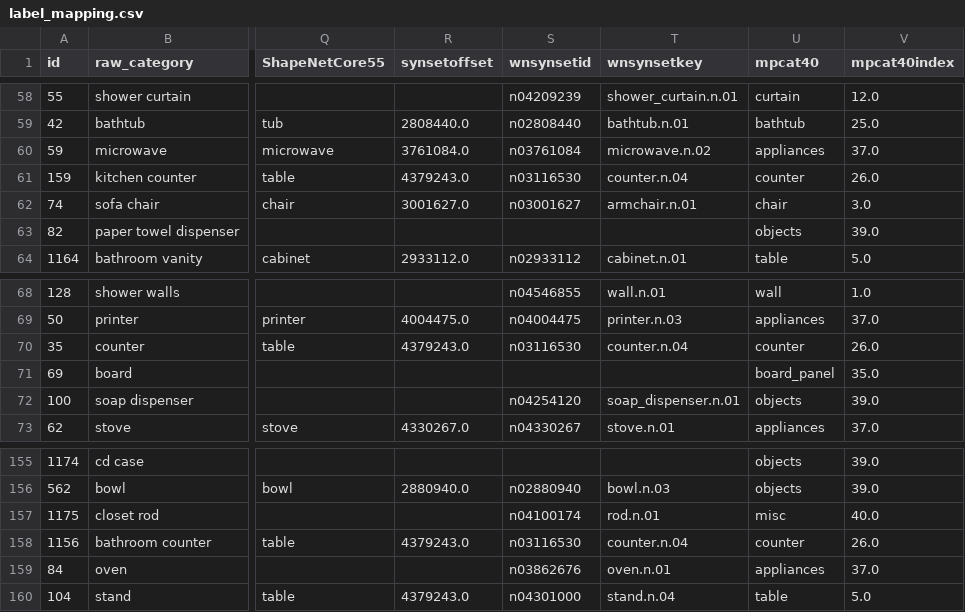
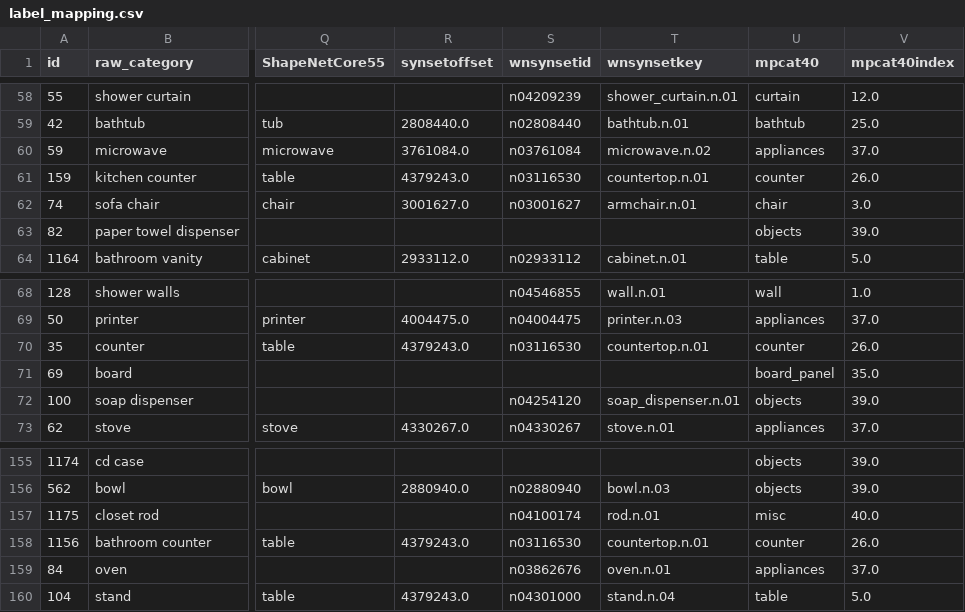
Before and after one commit to cvg/LabelMaker, a CSV file: label_mapping.csv, drawn as a sheet; only a part is shown, gaps mark what is left out; the diff names each change by its address in the sheet, - before the commit and + after, or states it on an @@ line.

Commit message:
countertop

```diff
--- a/label_mapping.csv
+++ b/label_mapping.csv
-T61 (wnsynsetkey): counter.n.04
+T61 (wnsynsetkey): countertop.n.01
-T70 (wnsynsetkey): counter.n.04
+T70 (wnsynsetkey): countertop.n.01
-T158 (wnsynsetkey): counter.n.04
+T158 (wnsynsetkey): countertop.n.01
```
